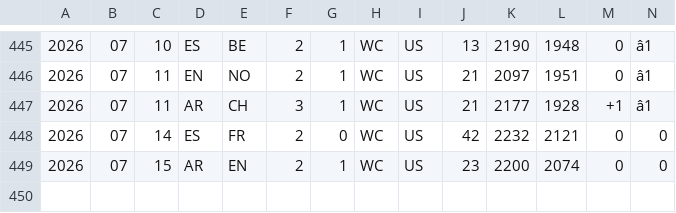
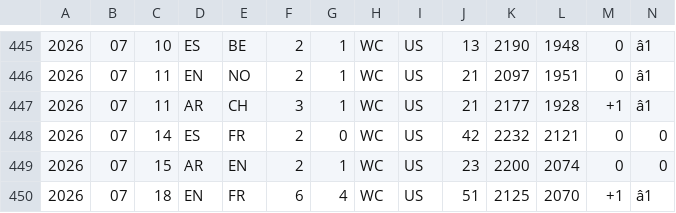
Before and after one commit to frederickpek/moirai, a TSV file: data/cache/football_elo_polymarket/elo_2026_results.tsv, drawn as a sheet; only a part is shown, gaps mark what is left out; rows hold the shown columns only; the diff names each change by its address in the sheet, - before the commit and + after, or states it on an @@ line.

```diff
--- a/data/cache/football_elo_polymarket/elo_2026_results.tsv
+++ b/data/cache/football_elo_polymarket/elo_2026_results.tsv
+row 450: 2026 | 07 | 18 | EN | FR | 6 | 4 | WC | US | 51 | 2125 | 2070 | +1 | â1
```
Also changed, not shown: data/cache/football_elo_polymarket/elo_fixtures.tsv, docs/data/football_elo_polymarket/world_cup_knockout_bracket.csv, 9 other files.
